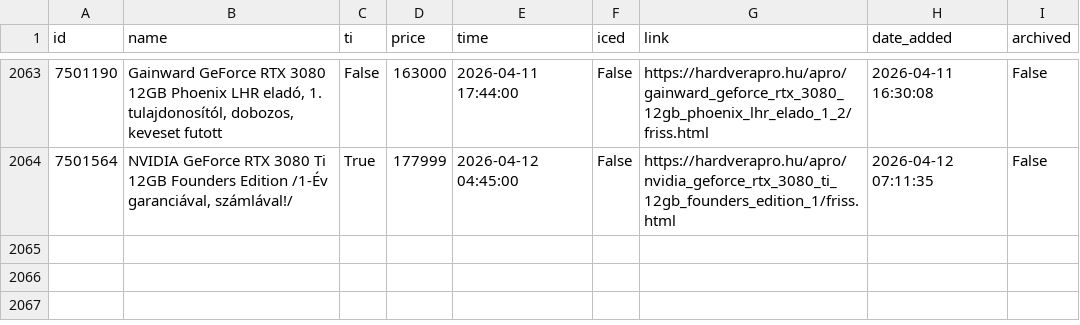
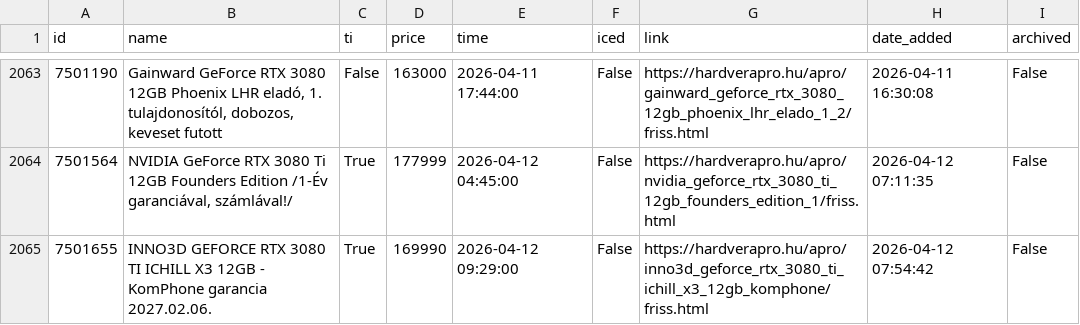
Before and after one commit to leviipope/scraping_hardverapro, a CSV file: gpu_listings.csv, drawn as a sheet; only a part is shown, gaps mark what is left out.

```diff
--- a/gpu_listings.csv
+++ b/gpu_listings.csv
@@ -2064 +2064,2 @@ id,name,ti,price,time,iced,link,date_added,archived
 7501564,"NVIDIA GeForce RTX 3080 Ti 12GB Founders Edition /1-Év garanciával, számlával!/",True,177999,2026-04-12 04:45:00,False,https://hardverapro.hu/apro/nvidia_geforce_rtx_3080_ti_12gb_founders_edition_1/friss.html,2026-04-12 07:11:35,False
+7501655,INNO3D GEFORCE RTX 3080 TI ICHILL X3 12GB - KomPhone garancia 2027.02.06.,True,169990,2026-04-12 09:29:00,False,https://hardverapro.hu/apro/inno3d_geforce_rtx_3080_ti_ichill_x3_12gb_komphone/friss.html,2026-04-12 07:54:42,False
```
Also changed, not shown: 1 other file.
